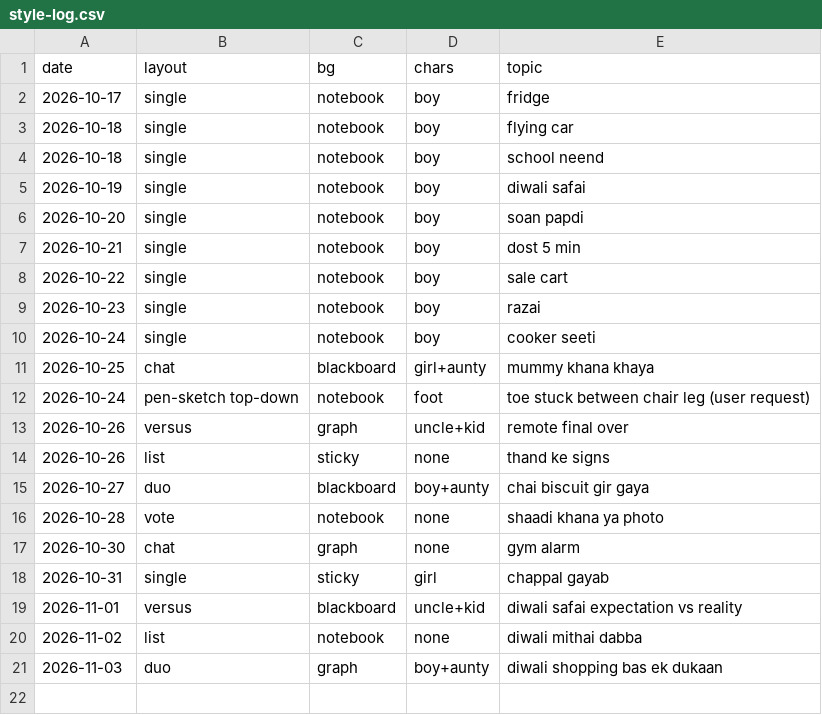
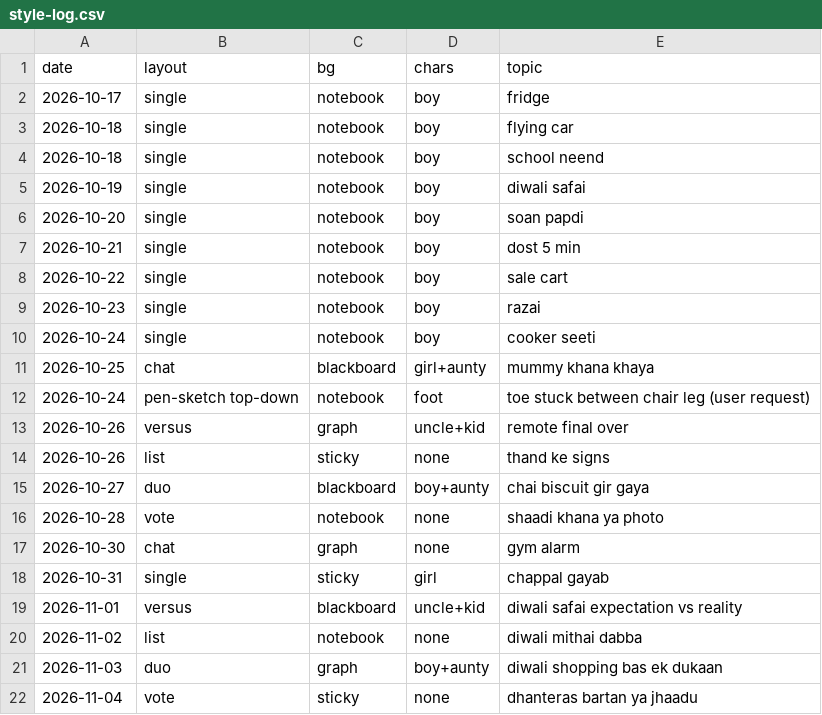
Before and after one commit to funfluencerguru/funfluencer-videos, a CSV file: tools/style-log.csv, drawn as a sheet.

```diff
--- a/tools/style-log.csv
+++ b/tools/style-log.csv
@@ -21 +21,2 @@ date,layout,bg,chars,topic
 2026-11-03,duo,graph,boy+aunty,diwali shopping bas ek dukaan
+2026-11-04,vote,sticky,none,dhanteras bartan ya jhaadu
```
Also changed, not shown: 1 other file.
